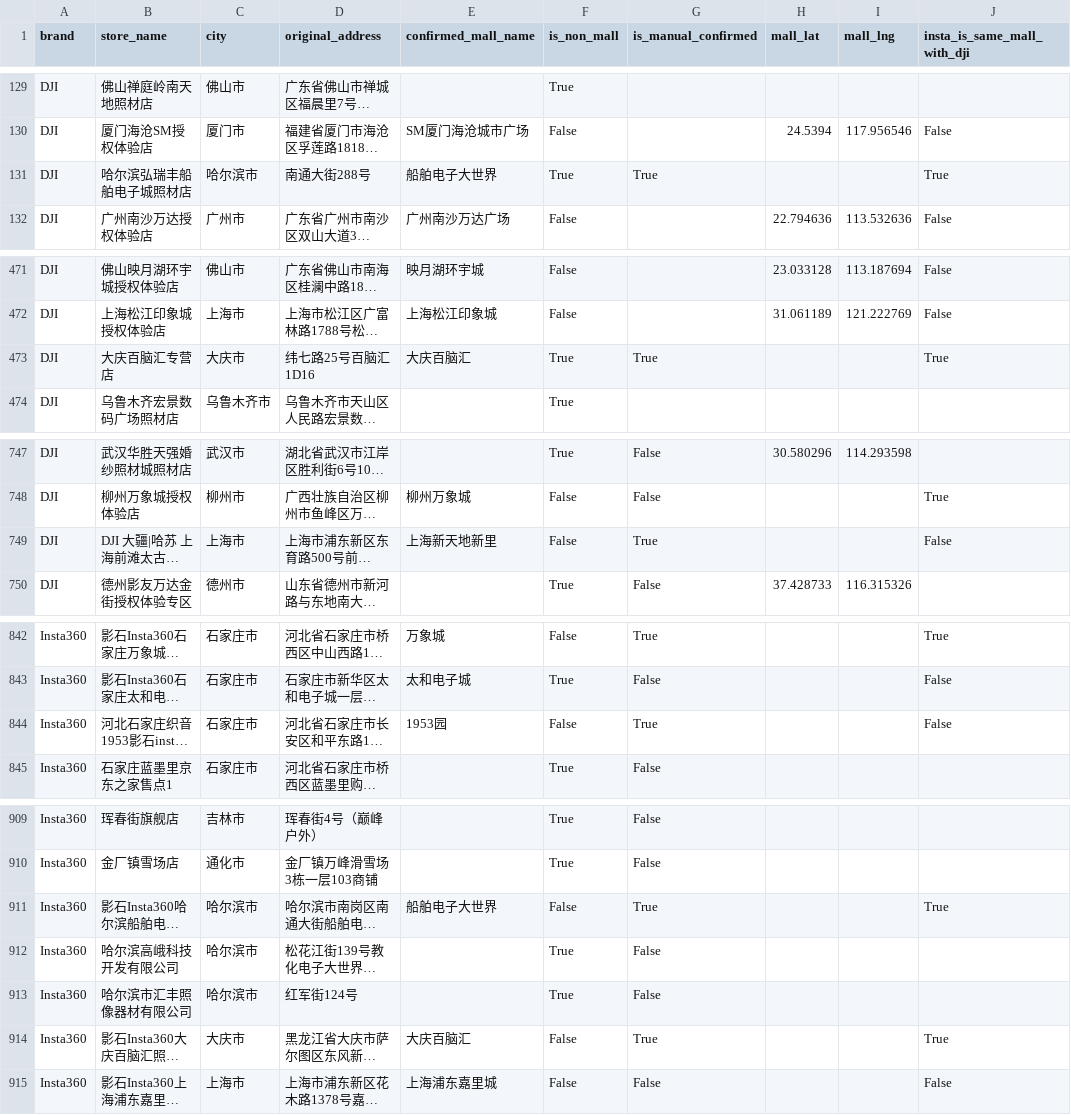
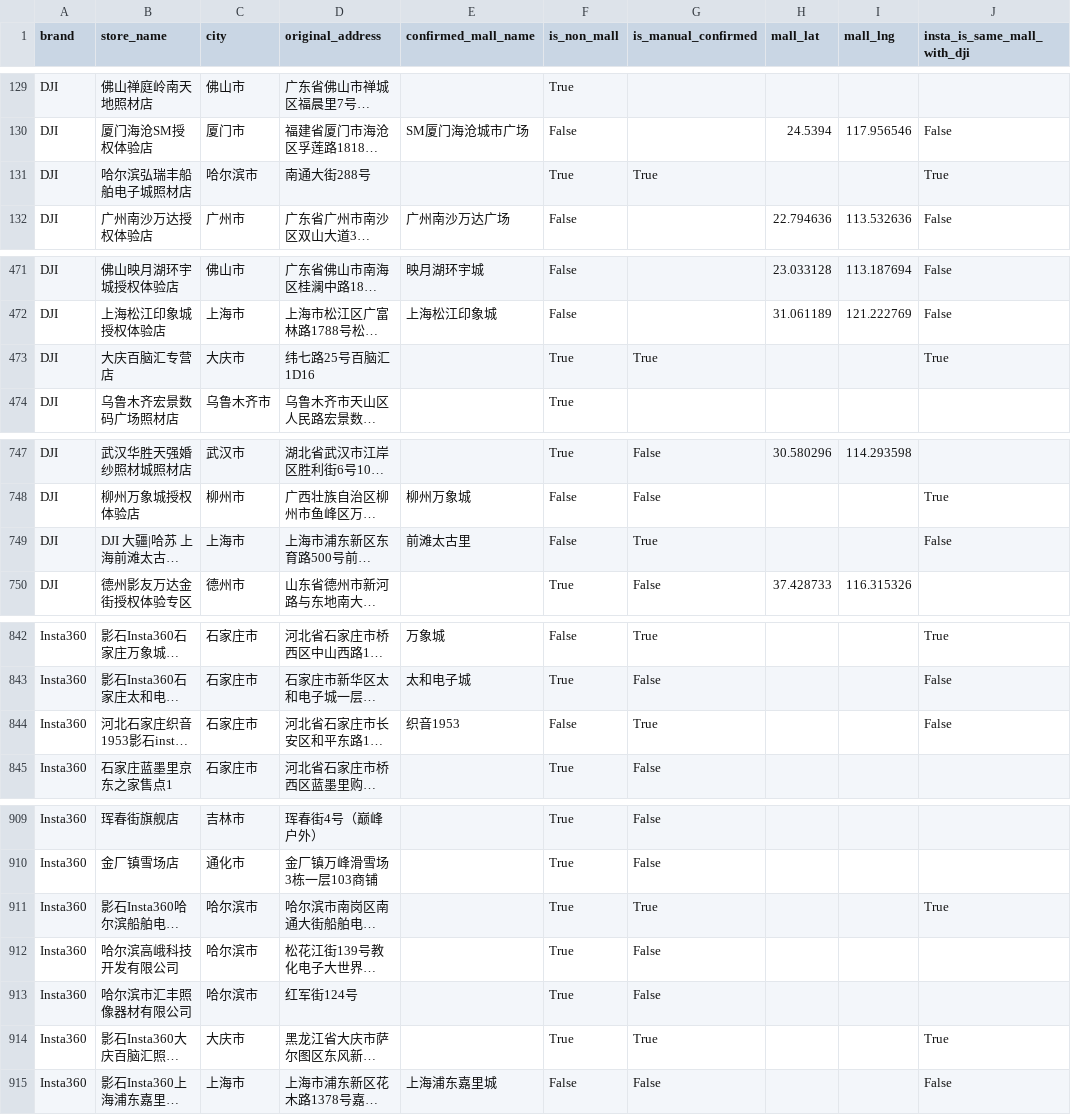
Before and after one commit to njrhts2kvv-star/StoreMap-China, a CSV file: poi_memory.csv, drawn as a sheet; only a part is shown, gaps mark what is left out; long unchanged cells end in …; the diff covers the shown part only; the diff names each change by its address in the sheet, - before the commit and + after, or states it on an @@ line.

```diff
--- a/poi_memory.csv
+++ b/poi_memory.csv
-E131 (confirmed_mall_name): 船舶电子大世界
+E131 (confirmed_mall_name): (empty)
-E473 (confirmed_mall_name): 大庆百脑汇
+E473 (confirmed_mall_name): (empty)
-E749 (confirmed_mall_name): 上海新天地新里
+E749 (confirmed_mall_name): 前滩太古里
-E844 (confirmed_mall_name): 1953园
+E844 (confirmed_mall_name): 织音1953
-E911 (confirmed_mall_name): 船舶电子大世界
+E911 (confirmed_mall_name): (empty)
-F911 (is_non_mall): False
+F911 (is_non_mall): True
-E914 (confirmed_mall_name): 大庆百脑汇
+E914 (confirmed_mall_name): (empty)
-F914 (is_non_mall): False
+F914 (is_non_mall): True
```
Also changed, not shown: 1 edited cell elsewhere in this file, 35 other files.
